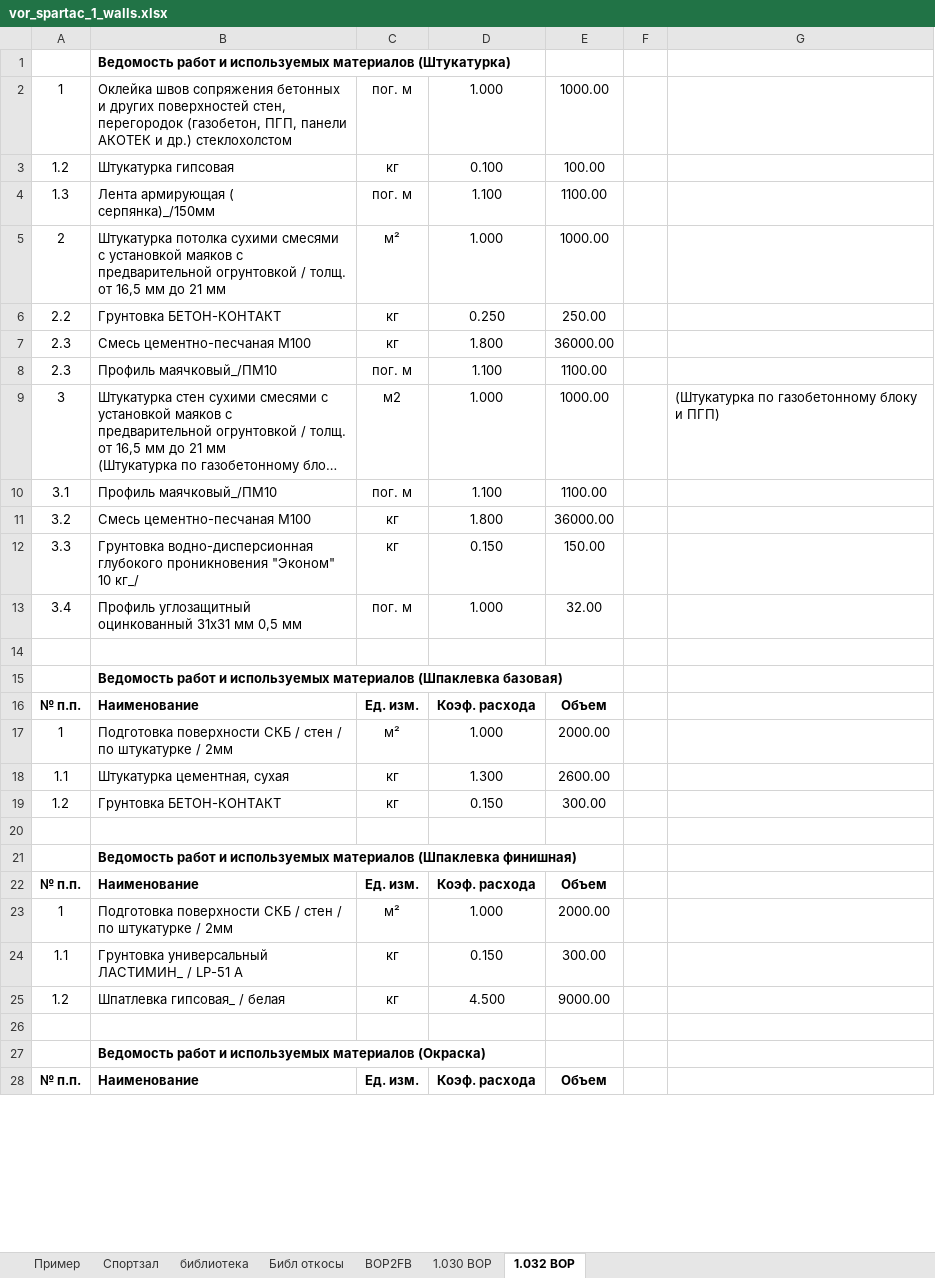
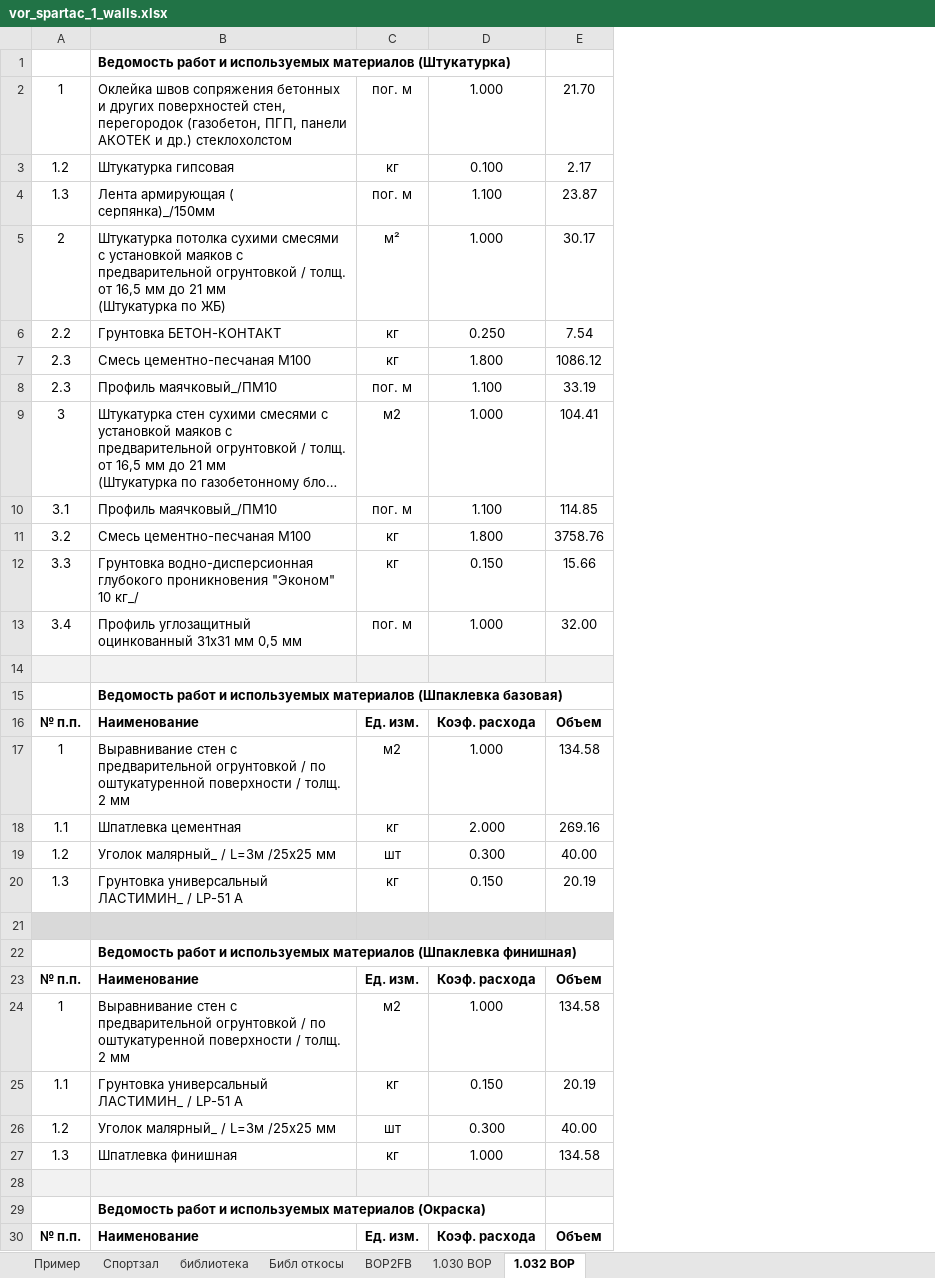
Before and after one commit to Ankkord/projects_schools-school_1-, an Excel workbook: school_1/vor_spartac_1_walls.xlsx, sheet 1.032 ВОР, drawn as a sheet; only a part is shown; long unchanged cells end in …; values as stored, in another font and other column widths than the file's, no borders; removed rows and columns are numbered as before the commit, all else as after; ↵ is a line break in a cell; the diff names each change by its address in the sheet, - before the commit and + after, or states it on an @@ line.

```diff
--- a/school_1/vor_spartac_1_walls.xlsx (sheet 1.032 ВОР)
+++ b/school_1/vor_spartac_1_walls.xlsx (sheet 1.032 ВОР)
-column E, rows 2-24: 1000.00 | 100.00 | 1100.00 | 1000.00 | 250.00 | 36000.00 | 1100.00 | 1000.00 | 1100.00 | 36000.00 | 150.00 | 32.00 |  |  | Объем | 2000.00 | 2600.00 | 300.00 |  |  | Объем | 2000.00 | 300.00; row 28: Объем
-column F, empty
-column G, row 9: (Штукатурка по газобетонному блоку и ПГП)
+column E, rows 2-18: 21.70 | 2.17 | 23.87 | 30.17 | 7.54 | 1086.12 | 33.19 | 104.41 | 114.85 | 3758.76 | 15.66 | 32.00 |  |  | Объем | 134.58 | 269.16; rows 20-25: 20.19 |  |  | Объем | 134.58 | 20.19; row 30: Объем
-B5: …21 мм
+B5: …21 мм ↵ (Штукатурка по ЖБ)
-A14:D14 fill: none
+A14:D14 fill: #F2F2F2
-B17: Подготовка поверхности СКБ / стен / по штукатурке / 2мм
+B17: Выравнивание стен с предварительной огрунтовкой / по оштукатуренной поверхности / толщ. 2 мм
-C17: м²
+C17: м2
-B18: Штукатурка цементная, сухая
+B18: Шпатлевка цементная
-D18: 1.300
+D18: 2.000
+row 19: 1.2 | Уголок малярный_ / L=3м /25х25 мм | шт | 0.300 | 40.00
-A20: 1.2
+A20: 1.3
-B20: Грунтовка БЕТОН-КОНТАКТ
+B20: Грунтовка универсальный ЛАСТИМИН_ / LP-51 А
-A21:D21 fill: none
+A21:D21 fill: #D9D9D9
-B24: Подготовка поверхности СКБ / стен / по штукатурке / 2мм
+B24: Выравнивание стен с предварительной огрунтовкой / по оштукатуренной поверхности / толщ. 2 мм
-C24: м²
+C24: м2
-row 25: 1.2 | Шпатлевка гипсовая_ / белая | кг | 4.500 | 9000.00
+row 26: 1.2 | Уголок малярный_ / L=3м /25х25 мм | шт | 0.300 | 40.00
+row 27: 1.3 | Шпатлевка финишная | кг | 1.000 | 134.58
-A28:D28 fill: none
+A28:D28 fill: #F2F2F2
```
Also changed, not shown: sheet 1.030 ВОР, reestr.xlsx, school_1/Shool_1_KP.xlsx, 5 other files.
